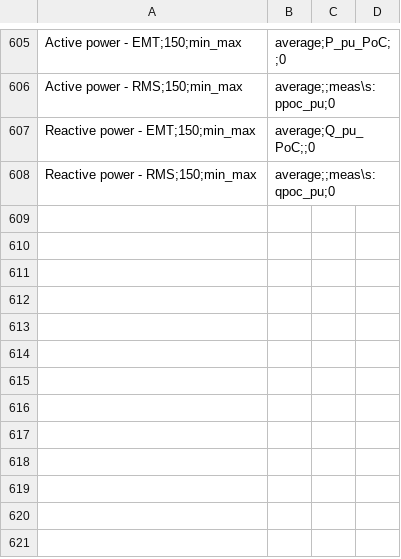
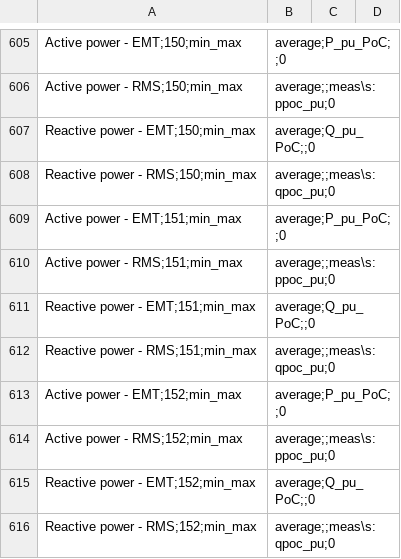
Before and after one commit to Energinet-AIG/MTB, a CSV file: plotter/cursorSetup.csv, drawn as a sheet; only a part is shown, gaps mark what is left out.

Commit message:
Update to cursor and figure setup

```diff
--- a/plotter/cursorSetup.csv
+++ b/plotter/cursorSetup.csv
@@ -608 +608,9 @@ Reactive power - EMT;150;min_max,average;Q_pu_PoC;;0
 Reactive power - RMS;150;min_max,average;;meas\s:qpoc_pu;0
+Active power - EMT;151;min_max,average;P_pu_PoC;;0
+Active power - RMS;151;min_max,average;;meas\s:ppoc_pu;0
+Reactive power - EMT;151;min_max,average;Q_pu_PoC;;0
+Reactive power - RMS;151;min_max,average;;meas\s:qpoc_pu;0
+Active power - EMT;152;min_max,average;P_pu_PoC;;0
+Active power - RMS;152;min_max,average;;meas\s:ppoc_pu;0
+Reactive power - EMT;152;min_max,average;Q_pu_PoC;;0
+Reactive power - RMS;152;min_max,average;;meas\s:qpoc_pu;0
```
Also changed, not shown: plotter/figureSetup.csv.
